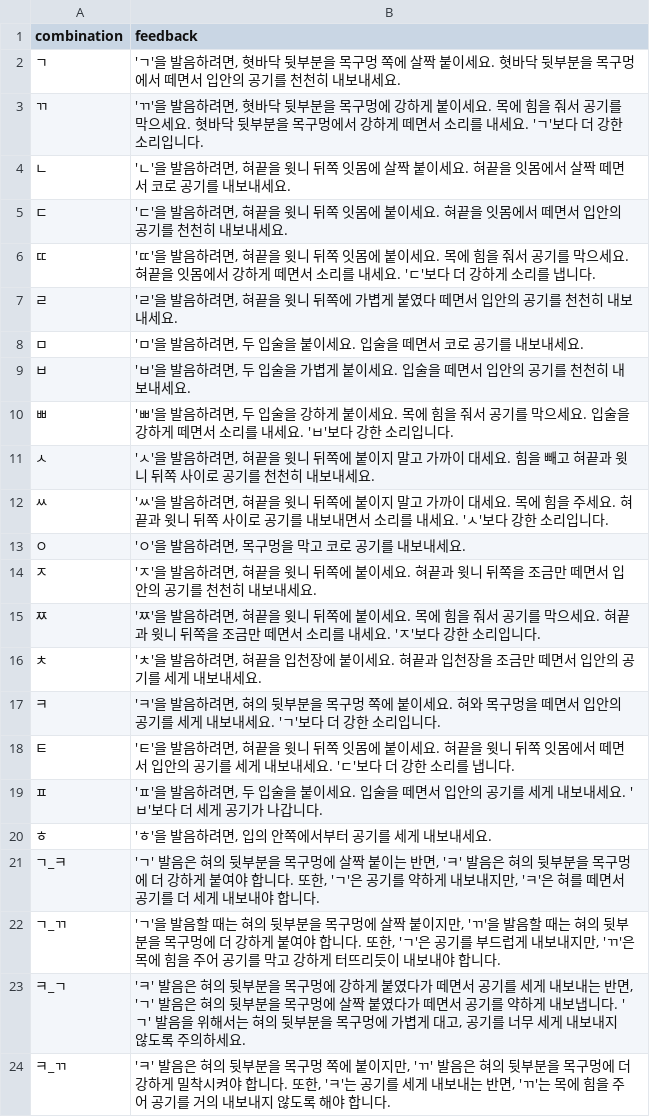
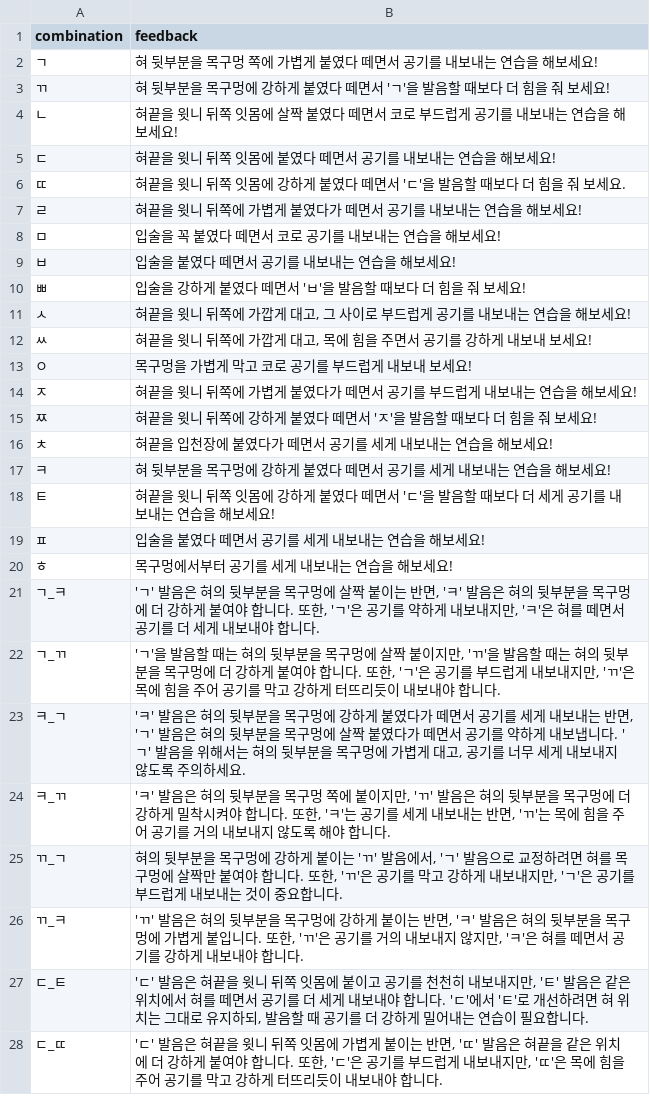
Before and after one commit to David-Bae/Speech-Correction-ML-Server, a CSV file: app/feedback/table/ja_pregenerated_feedback.csv, drawn as a sheet; only a part is shown; the shorter side is filled out with more unchanged rows.

```diff
--- a/app/feedback/table/ja_pregenerated_feedback.csv
+++ b/app/feedback/table/ja_pregenerated_feedback.csv
@@ -1,21 +1,21 @@
 combination,feedback
-ㄱ,"'ㄱ'을 발음하려면, 혓바닥 뒷부분을 목구멍 쪽에 살짝 붙이세요. 혓바닥 뒷부분을 목구멍에서 떼면서 입안의 공기를 천천히 내보내세요."
-ㄲ,"'ㄲ'을 발음하려면, 혓바닥 뒷부분을 목구멍에 강하게 붙이세요. 목에 힘을 줘서 공기를 막으세요. 혓바닥 뒷부분을 목구멍에서 강하게 떼면서 소리를 내세요. 'ㄱ'보다 더 강한 소리입니다."
-ㄴ,"'ㄴ'을 발음하려면, 혀끝을 윗니 뒤쪽 잇몸에 살짝 붙이세요. 혀끝을 잇몸에서 살짝 떼면서 코로 공기를 내보내세요."
-ㄷ,"'ㄷ'을 발음하려면, 혀끝을 윗니 뒤쪽 잇몸에 붙이세요. 혀끝을 잇몸에서 떼면서 입안의 공기를 천천히 내보내세요."
-ㄸ,"'ㄸ'을 발음하려면, 혀끝을 윗니 뒤쪽 잇몸에 붙이세요. 목에 힘을 줘서 공기를 막으세요. 혀끝을 잇몸에서 강하게 떼면서 소리를 내세요. 'ㄷ'보다 더 강하게 소리를 냅니다."
-ㄹ,"'ㄹ'을 발음하려면, 혀끝을 윗니 뒤쪽에 가볍게 붙였다 떼면서 입안의 공기를 천천히 내보내세요."
-ㅁ,"'ㅁ'을 발음하려면, 두 입술을 붙이세요. 입술을 떼면서 코로 공기를 내보내세요."
-ㅂ,"'ㅂ'을 발음하려면, 두 입술을 가볍게 붙이세요. 입술을 떼면서 입안의 공기를 천천히 내보내세요."
-ㅃ,"'ㅃ'을 발음하려면, 두 입술을 강하게 붙이세요. 목에 힘을 줘서 공기를 막으세요. 입술을 강하게 떼면서 소리를 내세요. 'ㅂ'보다 강한 소리입니다."
-ㅅ,"'ㅅ'을 발음하려면, 혀끝을 윗니 뒤쪽에 붙이지 말고 가까이 대세요. 힘을 빼고 혀끝과 윗니 뒤쪽 사이로 공기를 천천히 내보내세요."
-ㅆ,"'ㅆ'을 발음하려면, 혀끝을 윗니 뒤쪽에 붙이지 말고 가까이 대세요. 목에 힘을 주세요. 혀끝과 윗니 뒤쪽 사이로 공기를 내보내면서 소리를 내세요. 'ㅅ'보다 강한 소리입니다."
-ㅇ,"'ㅇ'을 발음하려면, 목구멍을 막고 코로 공기를 내보내세요."
-ㅈ,"'ㅈ'을 발음하려면, 혀끝을 윗니 뒤쪽에 붙이세요. 혀끝과 윗니 뒤쪽을 조금만 떼면서 입안의 공기를 천천히 내보내세요."
-ㅉ,"'ㅉ'을 발음하려면, 혀끝을 윗니 뒤쪽에 붙이세요. 목에 힘을 줘서 공기를 막으세요. 혀끝과 윗니 뒤쪽을 조금만 떼면서 소리를 내세요. 'ㅈ'보다 강한 소리입니다."
-ㅊ,"'ㅊ'을 발음하려면, 혀끝을 입천장에 붙이세요. 혀끝과 입천장을 조금만 떼면서 입안의 공기를 세게 내보내세요."
-ㅋ,"'ㅋ'을 발음하려면, 혀의 뒷부분을 목구멍 쪽에 붙이세요. 혀와 목구멍을 떼면서 입안의 공기를 세게 내보내세요. 'ㄱ'보다 더 강한 소리입니다."
-ㅌ,"'ㅌ'을 발음하려면, 혀끝을 윗니 뒤쪽 잇몸에 붙이세요. 혀끝을 윗니 뒤쪽 잇몸에서 떼면서 입안의 공기를 세게 내보내세요. 'ㄷ'보다 더 강한 소리를 냅니다."
-ㅍ,"'ㅍ'을 발음하려면, 두 입술을 붙이세요. 입술을 떼면서 입안의 공기를 세게 내보내세요. 'ㅂ'보다 더 세게 공기가 나갑니다."
-ㅎ,"'ㅎ'을 발음하려면, 입의 안쪽에서부터 공기를 세게 내보내세요."
+ㄱ,"혀 뒷부분을 목구멍 쪽에 가볍게 붙였다 떼면서 공기를 내보내는 연습을 해보세요!"
+ㄲ,"혀 뒷부분을 목구멍에 강하게 붙였다 떼면서 'ㄱ'을 발음할 때보다 더 힘을 줘 보세요!"
+ㄴ,"혀끝을 윗니 뒤쪽 잇몸에 살짝 붙였다 떼면서 코로 부드럽게 공기를 내보내는 연습을 해보세요!"
+ㄷ,"혀끝을 윗니 뒤쪽 잇몸에 붙였다 떼면서 공기를 내보내는 연습을 해보세요!"
+ㄸ,"혀끝을 윗니 뒤쪽 잇몸에 강하게 붙였다 떼면서 'ㄷ'을 발음할 때보다 더 힘을 줘 보세요."
+ㄹ,"혀끝을 윗니 뒤쪽에 가볍게 붙였다가 떼면서 공기를 내보내는 연습을 해보세요!"
+ㅁ,"입술을 꼭 붙였다 떼면서 코로 공기를 내보내는 연습을 해보세요!"
+ㅂ,"입술을 붙였다 떼면서 공기를 내보내는 연습을 해보세요!"
+ㅃ,"입술을 강하게 붙였다 떼면서 'ㅂ'을 발음할 때보다 더 힘을 줘 보세요!"
+ㅅ,"혀끝을 윗니 뒤쪽에 가깝게 대고, 그 사이로 부드럽게 공기를 내보내는 연습을 해보세요!"
+ㅆ,"혀끝을 윗니 뒤쪽에 가깝게 대고, 목에 힘을 주면서 공기를 강하게 내보내 보세요!"
+ㅇ,"목구멍을 가볍게 막고 코로 공기를 부드럽게 내보내 보세요!"
+ㅈ,"혀끝을 윗니 뒤쪽에 가볍게 붙였다가 떼면서 공기를 부드럽게 내보내는 연습을 해보세요!"
+ㅉ,"혀끝을 윗니 뒤쪽에 강하게 붙였다 떼면서 'ㅈ'을 발음할 때보다 더 힘을 줘 보세요!"
+ㅊ,"혀끝을 입천장에 붙였다가 떼면서 공기를 세게 내보내는 연습을 해보세요!"
+ㅋ,"혀 뒷부분을 목구멍에 강하게 붙였다 떼면서 공기를 세게 내보내는 연습을 해보세요!"
+ㅌ,"혀끝을 윗니 뒤쪽 잇몸에 강하게 붙였다 떼면서 'ㄷ'을 발음할 때보다 더 세게 공기를 내보내는 연습을 해보세요!"
+ㅍ,"입술을 붙였다 떼면서 공기를 세게 내보내는 연습을 해보세요!"
+ㅎ,"목구멍에서부터 공기를 세게 내보내는 연습을 해보세요!"
 ㄱ_ㅋ,"'ㄱ' 발음은 혀의 뒷부분을 목구멍에 살짝 붙이는 반면, 'ㅋ' 발음은 혀의 뒷부분을 목구멍에 더 강하게 붙여야 합니다. 또한, 'ㄱ'은 공기를 약하게 내보내지만, 'ㅋ'은 혀를 떼면서 공기를 더 세게 내보내야 합니다."
```
Also changed, not shown: 2 other files.
